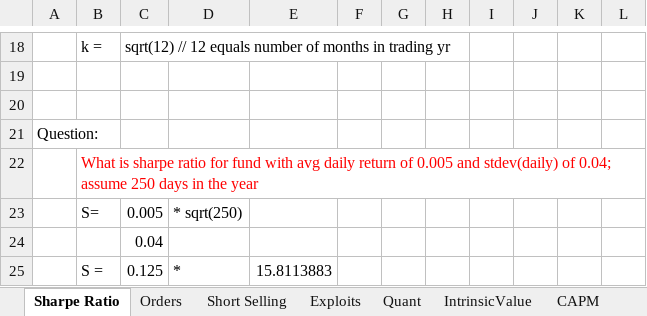
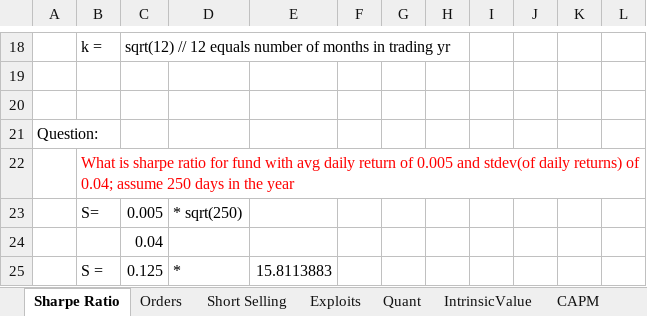
Before and after one commit to shaunc44/Computational_Investing, an Excel workbook: Computational_Investing.xlsx, sheet Sharpe Ratio, drawn as a sheet; only a part is shown, gaps mark what is left out; values as stored, in another font and other column widths than the file's, no borders; the diff names each change by its address in the sheet, - before the commit and + after, or states it on an @@ line.

```diff
--- a/Computational_Investing.xlsx (sheet Sharpe Ratio)
+++ b/Computational_Investing.xlsx (sheet Sharpe Ratio)
-B22: …0.005 and stdev(daily) of 0.04;…
+B22: …0.005 and stdev(of daily returns) of 0.04;…
```
Also changed, not shown: 1 other file.
